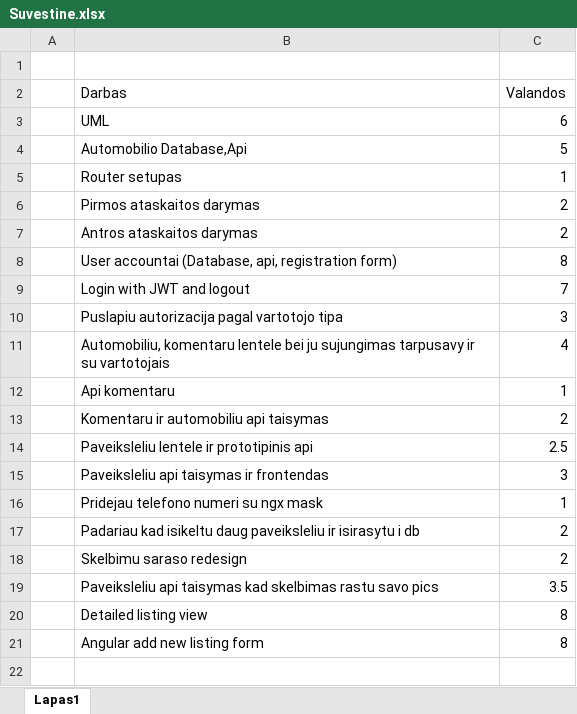
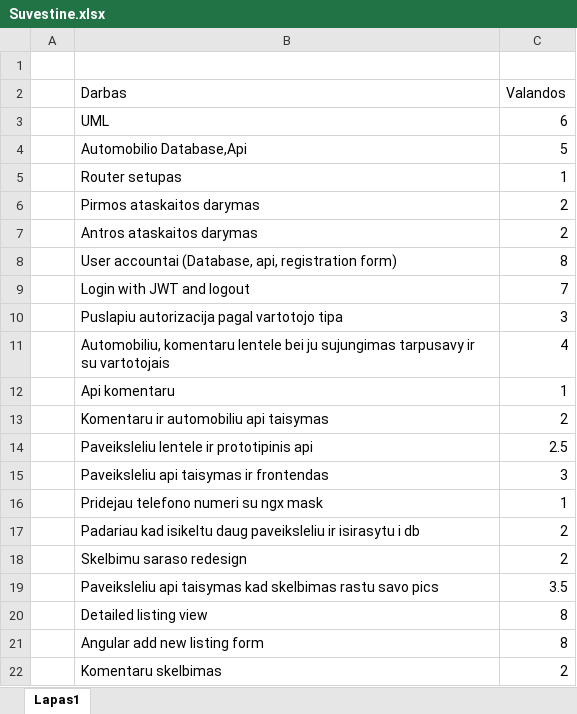
Before and after one commit to osirob/Interaktyvios-interneto-technologijos, an Excel workbook: Docs/Suvestine.xlsx, sheet Lapas1, drawn as a sheet; values as stored, in another font and other column widths than the file's, no borders; the diff names each change by its address in the sheet, - before the commit and + after, or states it on an @@ line.

```diff
--- a/Docs/Suvestine.xlsx (sheet Lapas1)
+++ b/Docs/Suvestine.xlsx (sheet Lapas1)
+row 22:  | Komentaru skelbimas | 2
```
Also changed, not shown: 19 other files.
